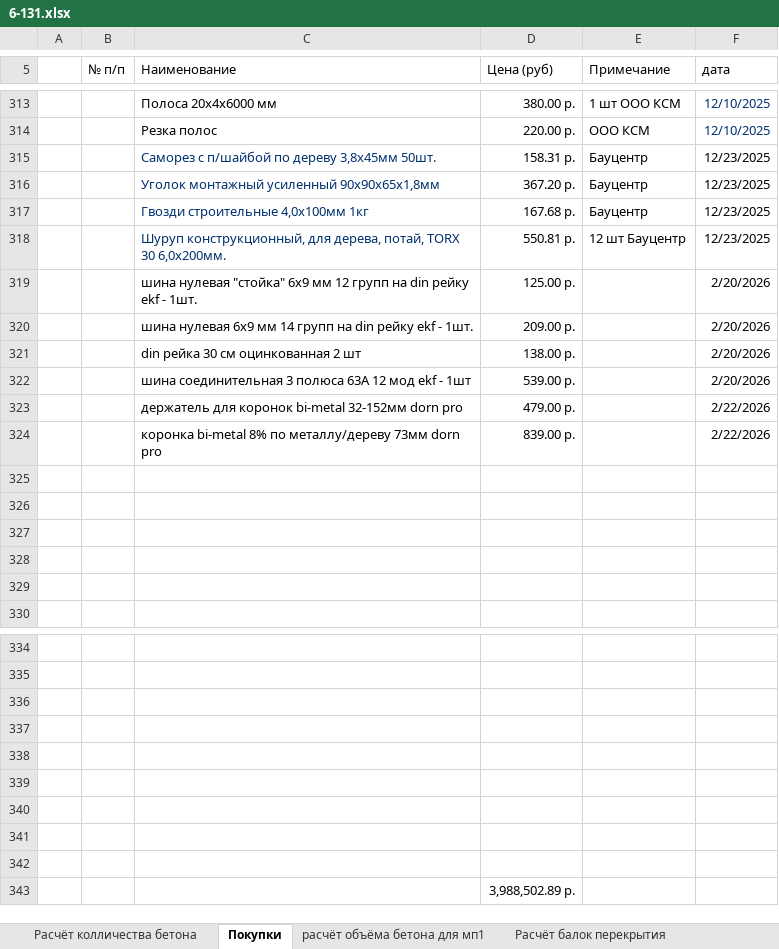
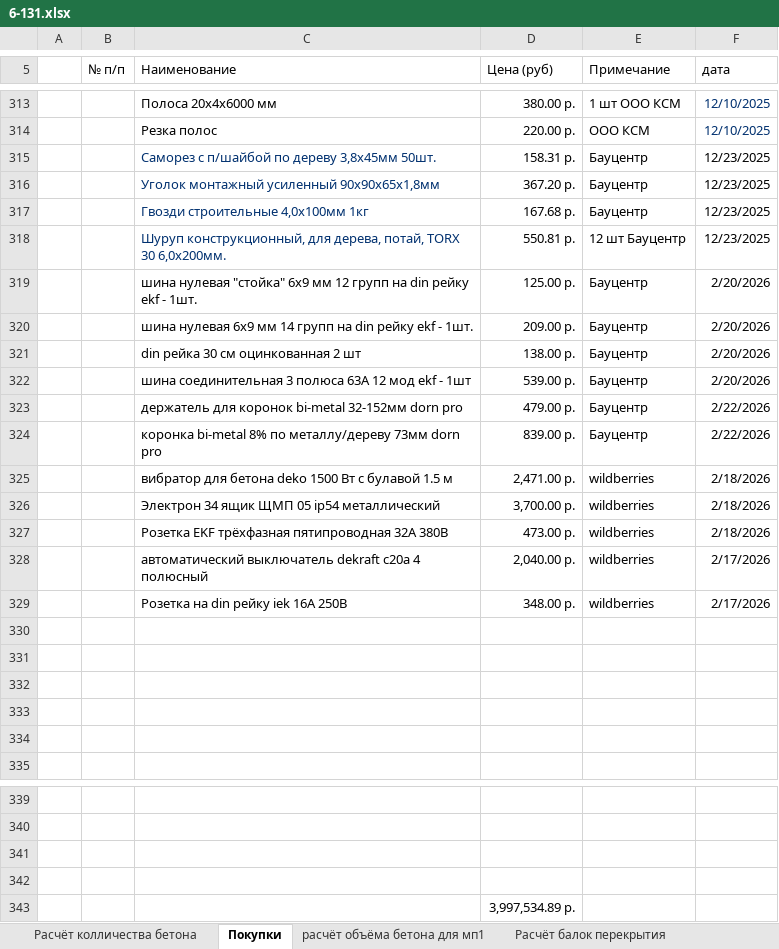
Before and after one commit to zip1982b/my_home, an Excel workbook: 6-131.xlsx, sheet Покупки, drawn as a sheet; only a part is shown, gaps mark what is left out; values as stored, in another font and other column widths than the file's, no borders; table styles not drawn; removed rows and columns are numbered as before the commit, all else as after; the diff names each change by its address in the sheet, - before the commit and + after, or states it on an @@ line.

Commit message:
добавил покупки в таблицу

```diff
--- a/6-131.xlsx (sheet Покупки)
+++ b/6-131.xlsx (sheet Покупки)
-E319:E324 (Примечание): (empty)
+E319:E324 (Примечание): Бауцентр
+row 325:  |  | вибратор для бетона deko 1500 Вт с булавой 1.5 м | 2,471.00 р. | wildberries | 2/18/2026
+row 326:  |  | Электрон 34 ящик ЩМП 05 ip54 металлический | 3,700.00 р. | wildberries | 2/18/2026
+row 327:  |  | Розетка EKF трёхфазная пятипроводная 32A 380В | 473.00 р. | wildberries | 2/18/2026
+row 328:  |  | автоматический выключатель dekraft c20a 4 полюсный | 2,040.00 р. | wildberries | 2/17/2026
+row 329:  |  | Розетка на din рейку iek 16A 250В | 348.00 р. | wildberries | 2/17/2026
-row 338: (empty)
-row 339: (empty)
-row 340: (empty)
-row 341: (empty)
-row 342: (empty)
-D343 (Цена (руб)): 3,988,502.89 р.
+D343 (Цена (руб)): 3,997,534.89 р.
```
